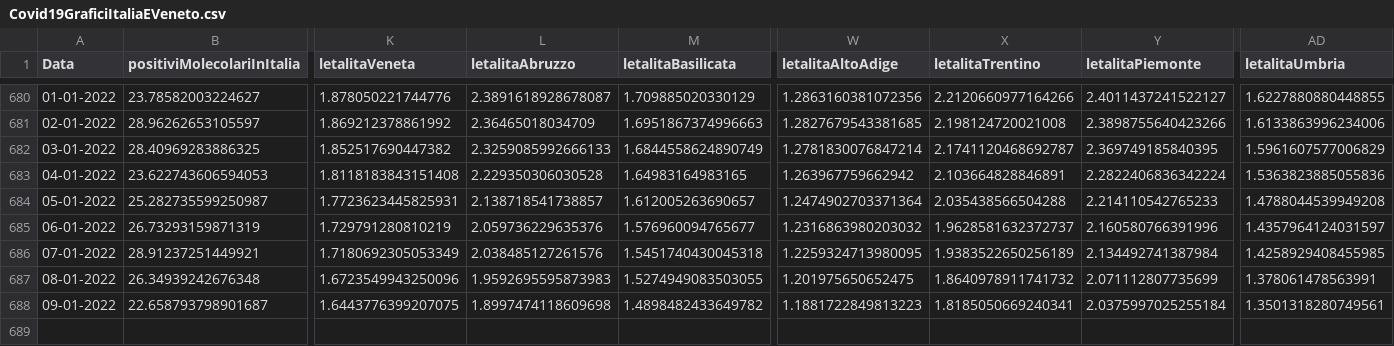
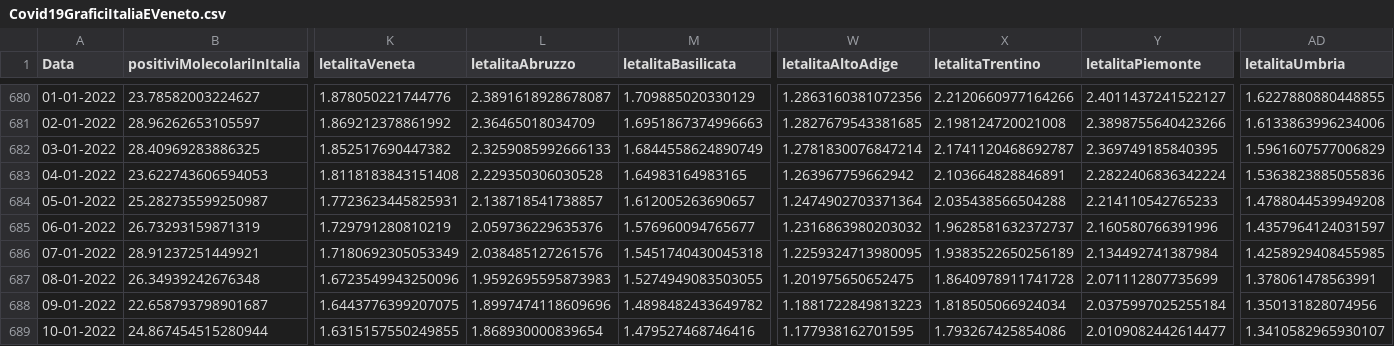
Before and after one commit to DigitalChriAri/Covid, a CSV file: Covid19GraficiItaliaEVeneto.csv, drawn as a sheet; only a part is shown, gaps mark what is left out; rows hold the shown columns only; the diff names each change by its address in the sheet, - before the commit and + after, or states it on an @@ line.

```diff
--- a/Covid19GraficiItaliaEVeneto.csv
+++ b/Covid19GraficiItaliaEVeneto.csv
-X687 (letalitaTrentino): 1.8640978911741732
+X687 (letalitaTrentino): 1.8640978911741728
-L688 (letalitaAbruzzo): 1.8997474118609698
+L688 (letalitaAbruzzo): 1.8997474118609696
-X688 (letalitaTrentino): 1.8185050669240341
+X688 (letalitaTrentino): 1.818505066924034
-AD688 (letalitaUmbria): 1.3501318280749561
+AD688 (letalitaUmbria): 1.350131828074956
+row 689: 10-01-2022 | 24.867454515280944 | 1.6315157550249855 | 1.868930000839654 | 1.479527468746416 | 1.177938162701595 | 1.793267425854086 | 2.0109082442614477 | 1.3410582965930107
```
Also changed, not shown: Covid19GraficiTamponiTotaliItaliaEVeneto.csv.
